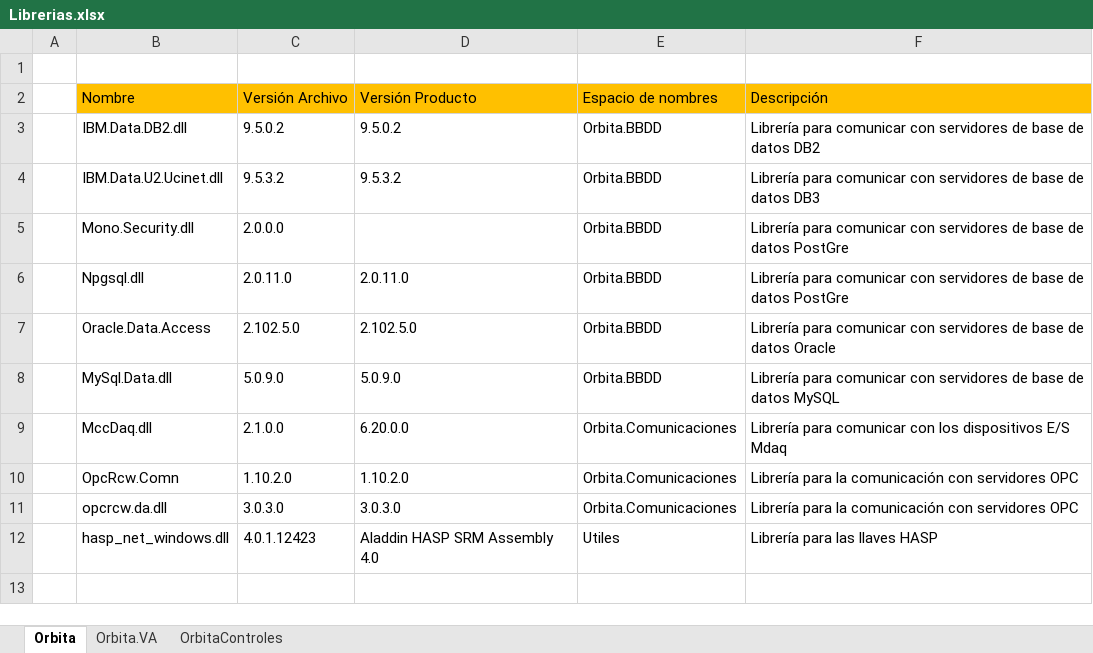
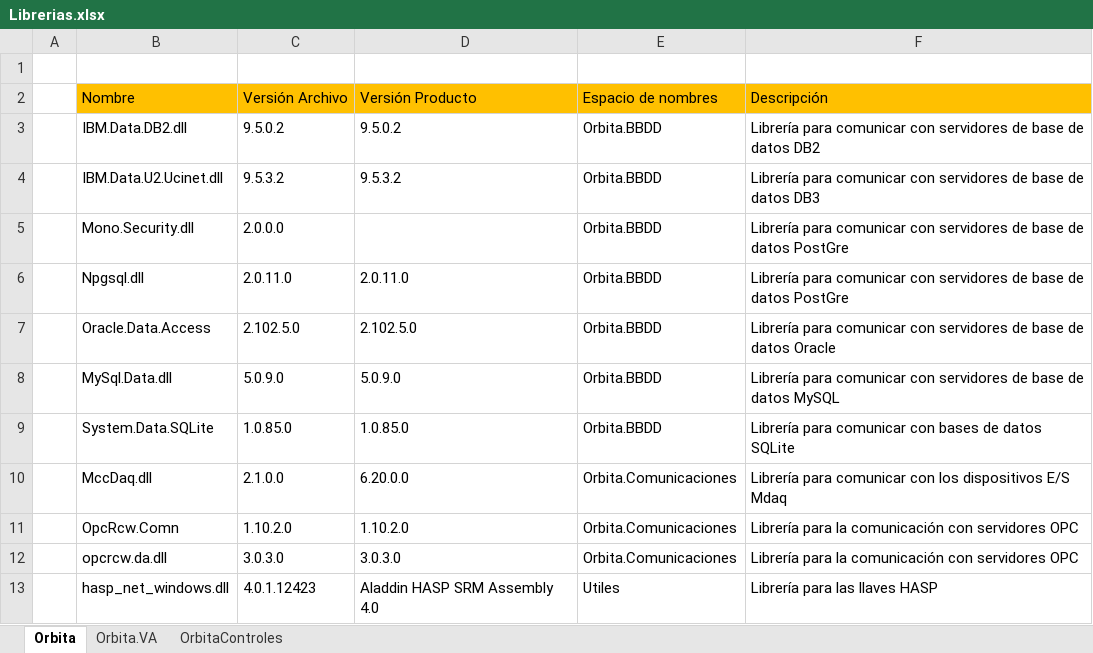
Before and after one commit to GuillermoSuarezMartinez/testlfs, an Excel workbook: CodigoFuente/x32/Librerias.xlsx, sheet Orbita, drawn as a sheet; values as stored, in another font and other column widths than the file's, no borders; the diff names each change by its address in the sheet, - before the commit and + after, or states it on an @@ line.

```diff
--- a/CodigoFuente/x32/Librerias.xlsx (sheet Orbita)
+++ b/CodigoFuente/x32/Librerias.xlsx (sheet Orbita)
+row 9:  | System.Data.SQLite | 1.0.85.0 | 1.0.85.0 | Orbita.BBDD | Librería para comunicar con bases de datos SQLite
```
Also changed, not shown: 3 other files.
